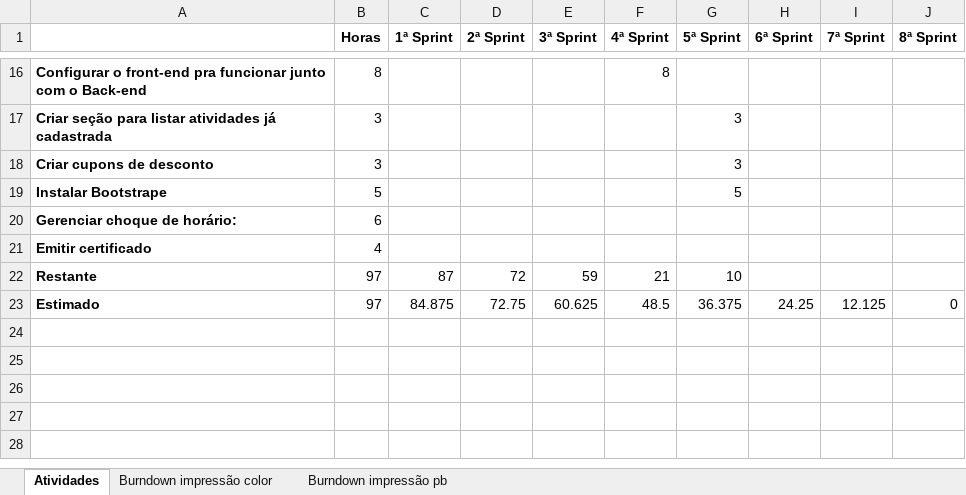
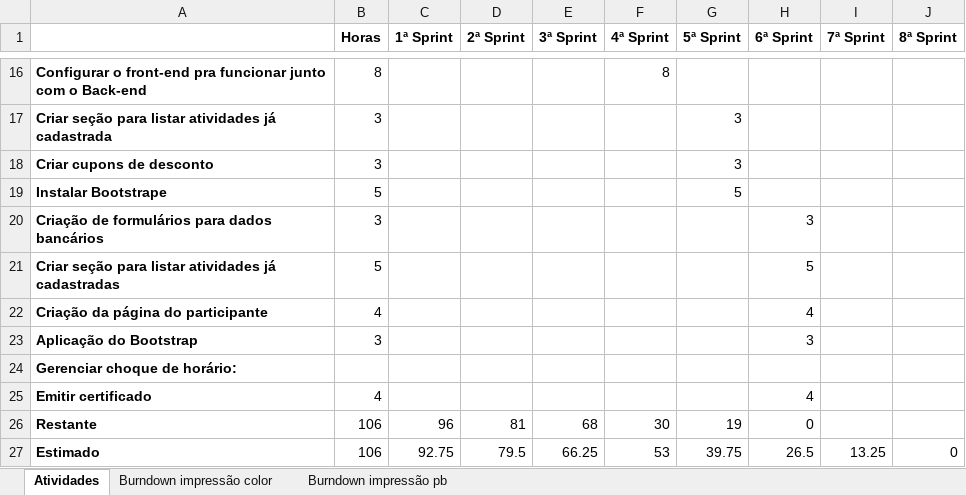
Before and after one commit to FranciscoRibeiroSilva/anhanguera-eventos, an Excel workbook: Documentação/Gráficos Burndown/Burndown do modulo I/Gráfico burndown modulo I.xlsm, sheet Atividades, drawn as a sheet; only a part is shown, gaps mark what is left out; values as stored, in another font and other column widths than the file's, no borders; charts and pictures not drawn; addresses are those after the commit; the diff names each change by its address in the sheet, - before the commit and + after, or states it on an @@ line.

Commit message:
Atualização dos gráficos

```diff
--- a/Documentação/Gráficos Burndown/Burndown do modulo I/Gráfico burndown modulo I.xlsm (sheet Atividades)
+++ b/Documentação/Gráficos Burndown/Burndown do modulo I/Gráfico burndown modulo I.xlsm (sheet Atividades)
+row 20: Criação de formulários para dados bancários | 3 |  |  |  |  |  | 3
+row 21: Criar seção para listar atividades já cadastradas | 5 |  |  |  |  |  | 5
+row 22: Criação da página do participante | 4 |  |  |  |  |  | 4
+row 23: Aplicação do Bootstrap | 3 |  |  |  |  |  | 3
-B24 (Horas): 6
+B24 (Horas): (empty)
-H25 (6ª Sprint): (empty)
+H25 (6ª Sprint): 4
-B26:B27 (Horas): 97
+B26:B27 (Horas): 106
-C26 (1ª Sprint): 87
+C26 (1ª Sprint): 96
-D26 (2ª Sprint): 72
+D26 (2ª Sprint): 81
-E26 (3ª Sprint): 59
+E26 (3ª Sprint): 68
-F26 (4ª Sprint): 21
+F26 (4ª Sprint): 30
-G26 (5ª Sprint): 10
+G26 (5ª Sprint): 19
-H26 (6ª Sprint): (empty)
+H26 (6ª Sprint): 0
-C27 (1ª Sprint): 84.875
+C27 (1ª Sprint): 92.75
-D27 (2ª Sprint): 72.75
+D27 (2ª Sprint): 79.5
-E27 (3ª Sprint): 60.625
+E27 (3ª Sprint): 66.25
-F27 (4ª Sprint): 48.5
+F27 (4ª Sprint): 53
-G27 (5ª Sprint): 36.375
+G27 (5ª Sprint): 39.75
-H27 (6ª Sprint): 24.25
+H27 (6ª Sprint): 26.5
-I27 (7ª Sprint): 12.125
+I27 (7ª Sprint): 13.25
```
Also changed, not shown: formulas that keep their value, charts or pictures, 3 other files.
